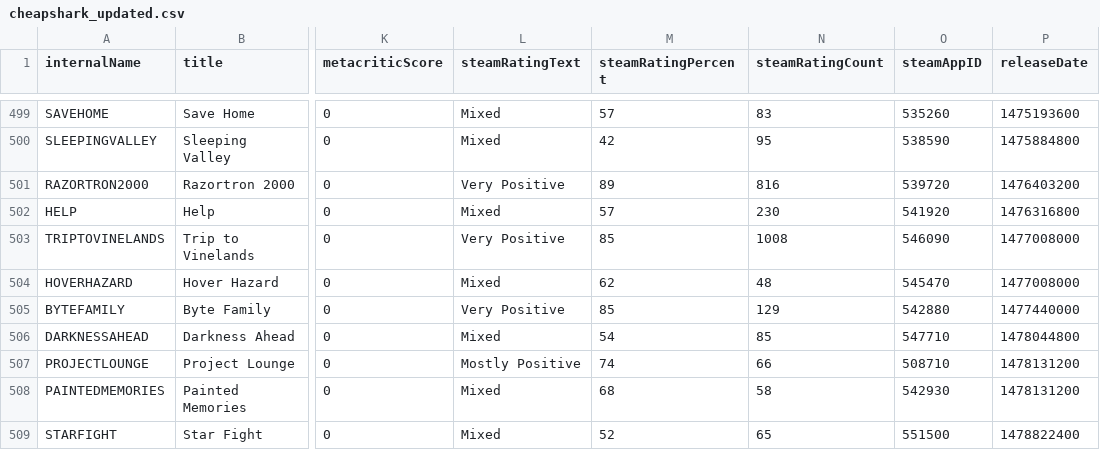
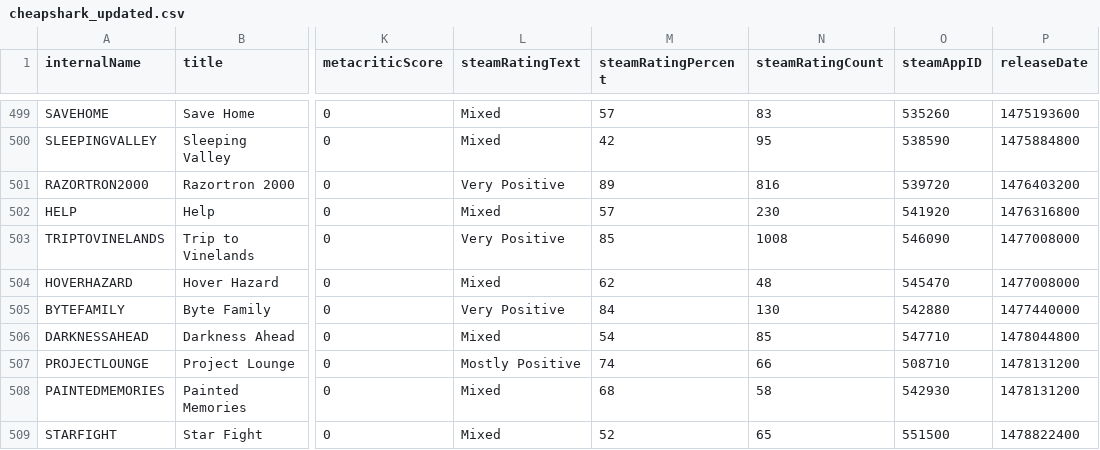
Before and after one commit to haiyib/steam-games, a CSV file: cheapshark_updated.csv, drawn as a sheet; only a part is shown, gaps mark what is left out; the diff covers the shown part only; the diff names each change by its address in the sheet, - before the commit and + after, or states it on an @@ line.

```diff
--- a/cheapshark_updated.csv
+++ b/cheapshark_updated.csv
-M505 (steamRatingPercent): 85
+M505 (steamRatingPercent): 84
-N505 (steamRatingCount): 129
+N505 (steamRatingCount): 130
```
Also changed, not shown: 3 added rows, 3 removed rows and 26 edited cells elsewhere in this file, steam_deals_top20_rangeplot.csv, 1 other file.
